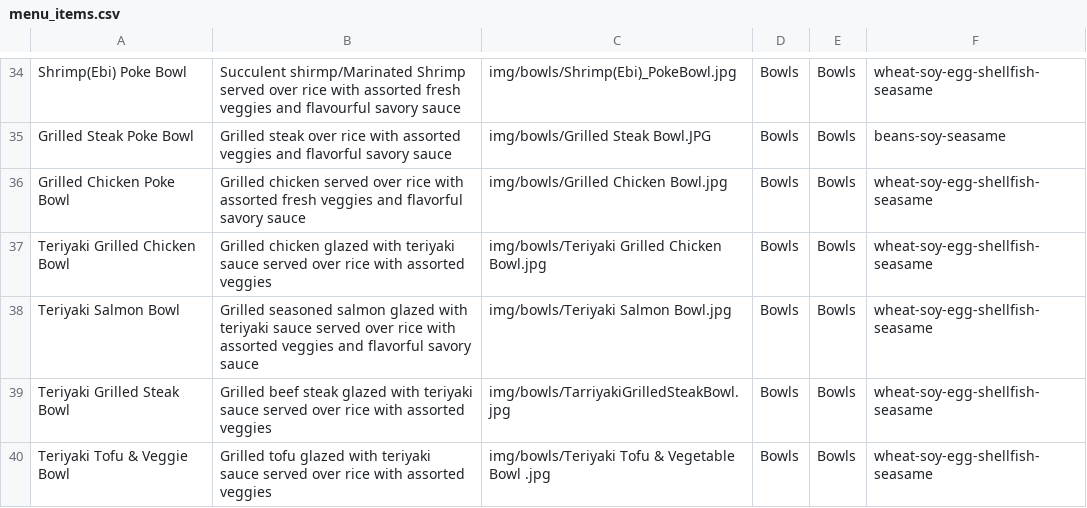
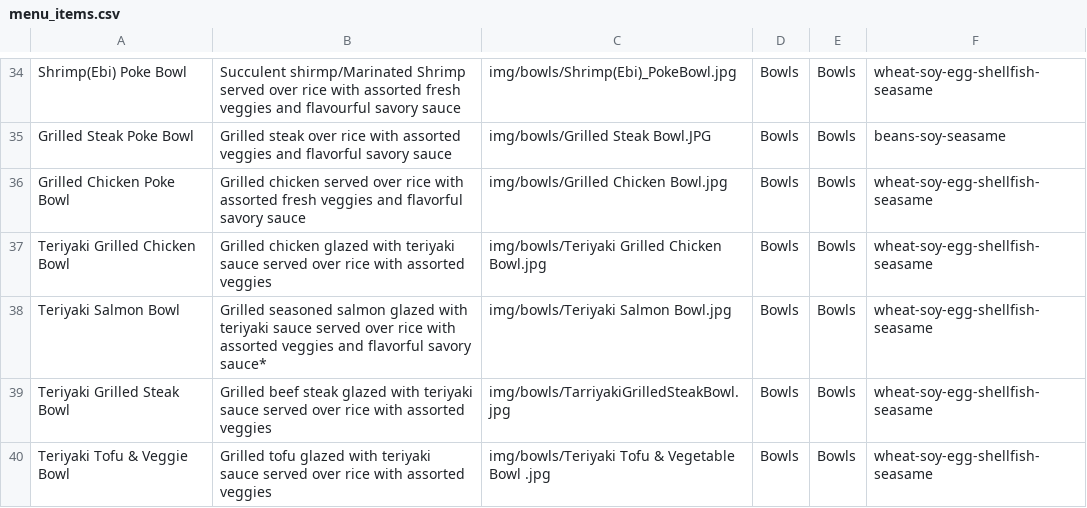
Before and after one commit to Orion1071/mlhsushi_web, a CSV file: menu_items.csv, drawn as a sheet; only a part is shown, gaps mark what is left out.

Commit message:
Update menu_items.csv

```diff
--- a/menu_items.csv
+++ b/menu_items.csv
@@ -37,3 +37,3 @@ Grilled Chicken Poke Bowl,Grilled chicken served over rice with assorted fresh v
 Teriyaki Grilled Chicken Bowl,Grilled chicken glazed with teriyaki sauce served over rice with assorted veggies,img/bowls/Teriyaki Grilled Chicken Bowl.jpg,Bowls,Bowls,wheat-soy-egg-shellfish-seasame
-Teriyaki Salmon Bowl,Grilled seasoned salmon glazed with teriyaki sauce served over rice with assorted veggies and flavorful savory sauce,img/bowls/Teriyaki Salmon Bowl.jpg,Bowls,Bowls,wheat-soy-egg-shellfish-seasame
+Teriyaki Salmon Bowl,Grilled seasoned salmon glazed with teriyaki sauce served over rice with assorted veggies and flavorful savory sauce*,img/bowls/Teriyaki Salmon Bowl.jpg,Bowls,Bowls,wheat-soy-egg-shellfish-seasame
 Teriyaki Grilled Steak Bowl,Grilled beef steak glazed with teriyaki sauce served over rice with assorted veggies,img/bowls/TarriyakiGrilledSteakBowl.jpg,Bowls,Bowls,wheat-soy-egg-shellfish-seasame
```
